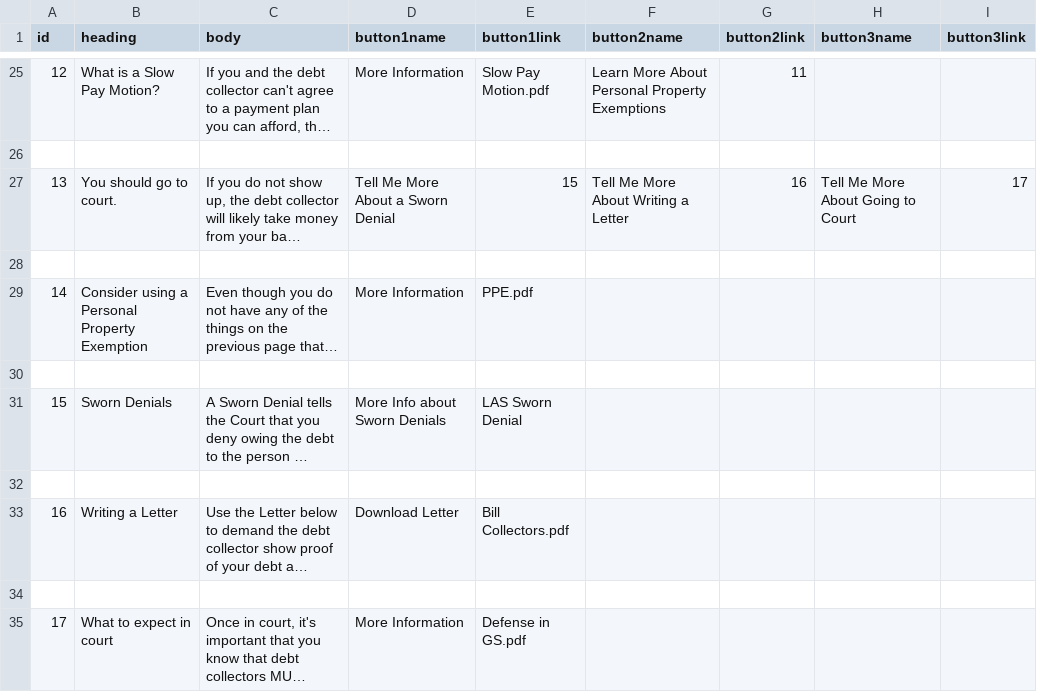
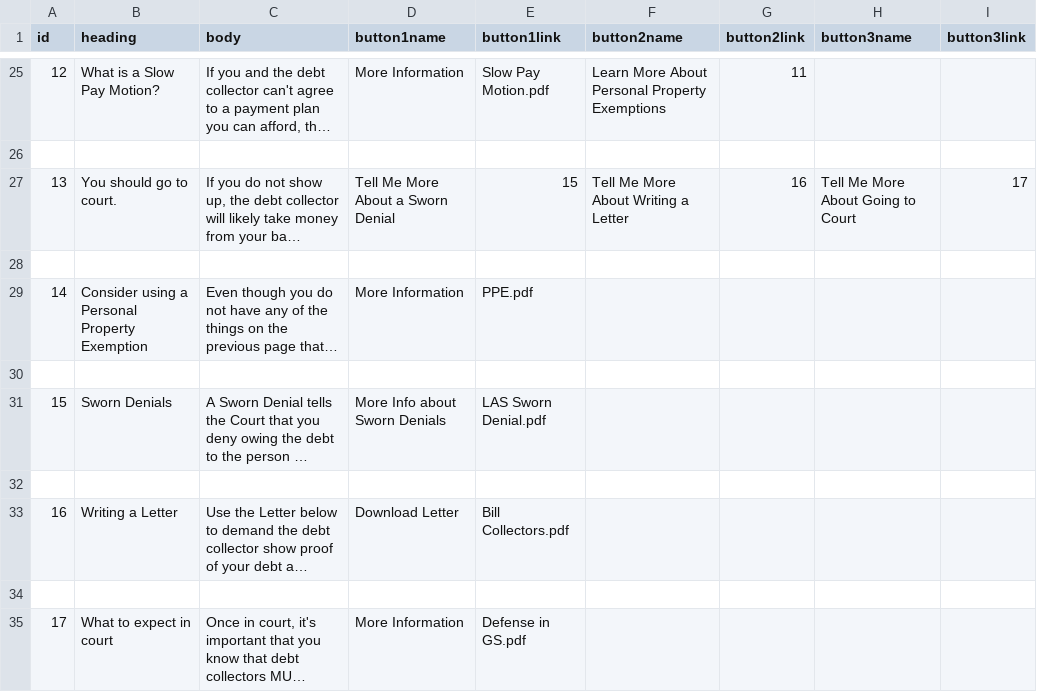
Before and after one commit to legal-aid-website/legal-aid-website.github.io, a CSV file: questions.csv, drawn as a sheet; only a part is shown, gaps mark what is left out; long unchanged cells end in …; the diff names each change by its address in the sheet, - before the commit and + after, or states it on an @@ line.

Commit message:
fixed typo

```diff
--- a/questions.csv
+++ b/questions.csv
-E31 (button1link): LAS Sworn Denial
+E31 (button1link): LAS Sworn Denial.pdf
```
